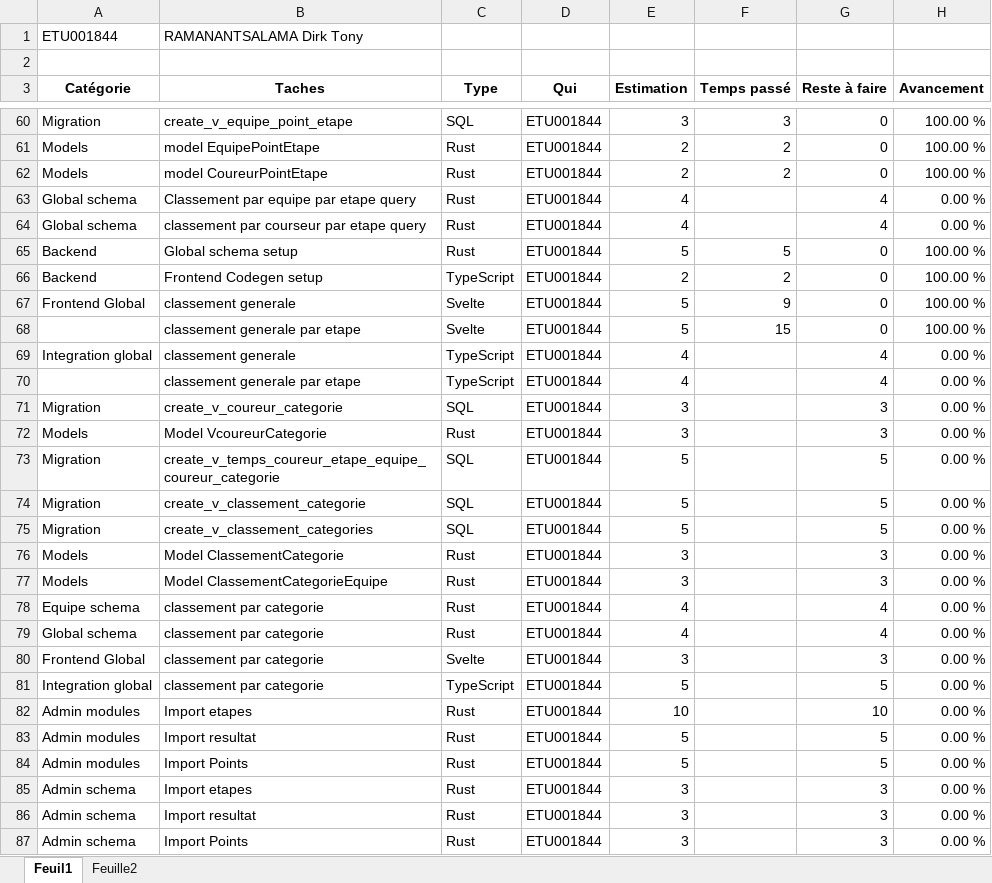
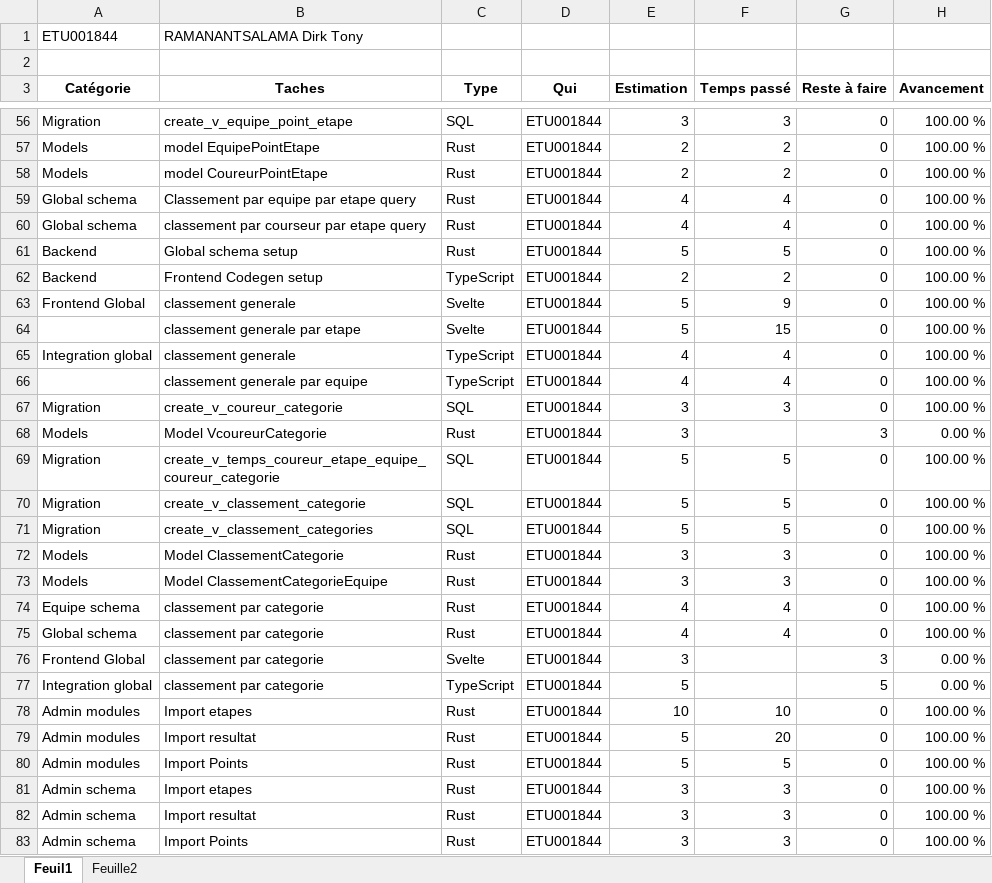
Before and after one commit to tonymushah/evaluation-juin-2024-1, an Excel workbook: Timesheet-evaluation.xlsx, sheet Feuil1, drawn as a sheet; only a part is shown, gaps mark what is left out; values as stored, in another font and other column widths than the file's, no borders; addresses are those after the commit; the diff covers the shown part only; the diff names each change by its address in the sheet, - before the commit and + after, or states it on an @@ line.

```diff
--- a/Timesheet-evaluation.xlsx (sheet Feuil1)
+++ b/Timesheet-evaluation.xlsx (sheet Feuil1)
-F59:F60 (Temps passé): (empty)
+F59:F60 (Temps passé): 4
-G59:G60 (Reste à faire): 4
+G59:G60 (Reste à faire): 0
-H59:H60 (Avancement): 0.00 %
+H59:H60 (Avancement): 100.00 %
-F65:F66 (Temps passé): (empty)
+F65:F66 (Temps passé): 4
-G65:G66 (Reste à faire): 4
+G65:G66 (Reste à faire): 0
-H65:H67 (Avancement): 0.00 %
+H65:H67 (Avancement): 100.00 %
-B66 (Taches): classement generale par etape
+B66 (Taches): classement generale par equipe
-F67 (Temps passé): (empty)
+F67 (Temps passé): 3
-G67 (Reste à faire): 3
+G67 (Reste à faire): 0
-F69:F71 (Temps passé): (empty)
+F69:F71 (Temps passé): 5
-G69:G71 (Reste à faire): 5
+G69:G71 (Reste à faire): 0
-H69:H75 (Avancement): 0.00 %
+H69:H75 (Avancement): 100.00 %
-F72:F73 (Temps passé): (empty)
+F72:F73 (Temps passé): 3
-G72:G73 (Reste à faire): 3
+G72:G73 (Reste à faire): 0
-F74:F75 (Temps passé): (empty)
+F74:F75 (Temps passé): 4
-G74:G75 (Reste à faire): 4
+G74:G75 (Reste à faire): 0
-F78 (Temps passé): (empty)
+F78 (Temps passé): 10
-G78 (Reste à faire): 10
+G78 (Reste à faire): 0
-H78:H83 (Avancement): 0.00 %
+H78:H83 (Avancement): 100.00 %
-F79 (Temps passé): (empty)
+F79 (Temps passé): 20
-G79:G80 (Reste à faire): 5
+G79:G80 (Reste à faire): 0
-F80 (Temps passé): (empty)
+F80 (Temps passé): 5
-F81:F83 (Temps passé): (empty)
+F81:F83 (Temps passé): 3
-G81:G83 (Reste à faire): 3
+G81:G83 (Reste à faire): 0
```
Also changed, not shown: 17 added rows, 6 removed rows and 45 edited cells elsewhere in this sheet, sheet Feuille2, formulas that keep their value.
